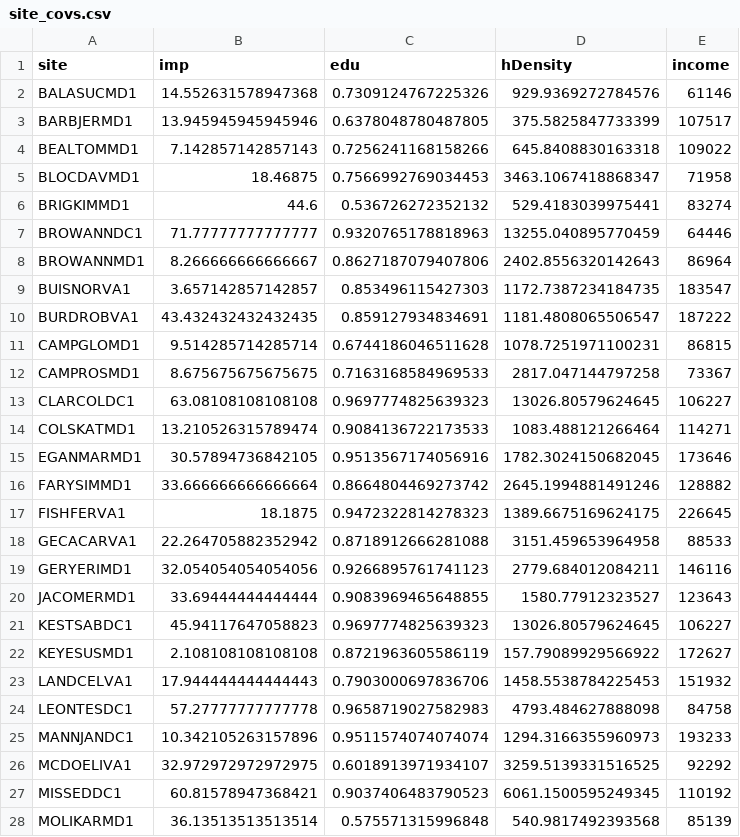
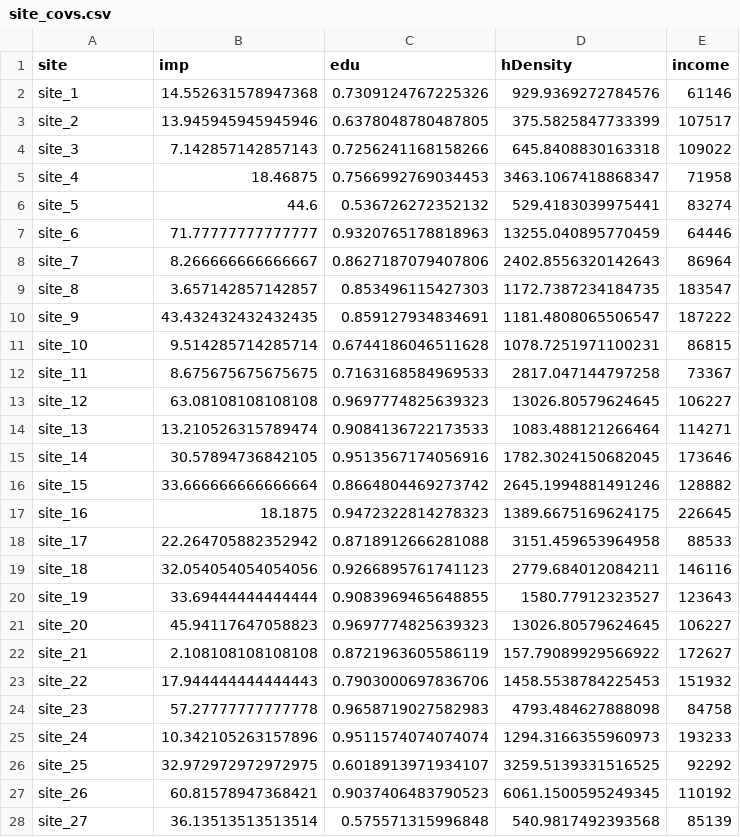
Before and after one commit to SMBC-NZP/dc_cats, a CSV file: data/site_covs.csv, drawn as a sheet; only a part is shown; the diff covers the shown part only.

```diff
--- a/data/site_covs.csv
+++ b/data/site_covs.csv
@@ -1,28 +1,28 @@
 site,imp,edu,hDensity,income
-BALASUCMD1,14.552631578947368,0.7309124767225326,929.9369272784576,61146
-BARBJERMD1,13.945945945945946,0.6378048780487805,375.5825847733399,107517
-BEALTOMMD1,7.142857142857143,0.7256241168158266,645.8408830163318,109022
-BLOCDAVMD1,18.46875,0.7566992769034453,3463.1067418868347,71958
-BRIGKIMMD1,44.6,0.536726272352132,529.4183039975441,83274
-BROWANNDC1,71.77777777777777,0.9320765178818963,13255.040895770459,64446
-BROWANNMD1,8.266666666666667,0.8627187079407806,2402.8556320142643,86964
-BUISNORVA1,3.657142857142857,0.853496115427303,1172.7387234184735,183547
-BURDROBVA1,43.432432432432435,0.859127934834691,1181.4808065506547,187222
-CAMPGLOMD1,9.514285714285714,0.6744186046511628,1078.7251971100231,86815
-CAMPROSMD1,8.675675675675675,0.7163168584969533,2817.047144797258,73367
-CLARCOLDC1,63.08108108108108,0.9697774825639323,13026.80579624645,106227
-COLSKATMD1,13.210526315789474,0.9084136722173533,1083.488121266464,114271
-EGANMARMD1,30.57894736842105,0.9513567174056916,1782.3024150682045,173646
-FARYSIMMD1,33.666666666666664,0.8664804469273742,2645.1994881491246,128882
-FISHFERVA1,18.1875,0.9472322814278323,1389.6675169624175,226645
-GECACARVA1,22.264705882352942,0.8718912666281088,3151.459653964958,88533
-GERYERIMD1,32.054054054054056,0.9266895761741123,2779.684012084211,146116
-JACOMERMD1,33.69444444444444,0.9083969465648855,1580.77912323527,123643
-KESTSABDC1,45.94117647058823,0.9697774825639323,13026.80579624645,106227
-KEYESUSMD1,2.108108108108108,0.8721963605586119,157.79089929566922,172627
-LANDCELVA1,17.944444444444443,0.7903000697836706,1458.5538784225453,151932
-LEONTESDC1,57.27777777777778,0.9658719027582983,4793.484627888098,84758
-MANNJANDC1,10.342105263157896,0.9511574074074074,1294.3166355960973,193233
-MCDOELIVA1,32.972972972972975,0.6018913971934107,3259.5139331516525,92292
-MISSEDDC1,60.81578947368421,0.9037406483790523,6061.1500595249345,110192
-MOLIKARMD1,36.13513513513514,0.575571315996848,540.9817492393568,85139
+site_1,14.552631578947368,0.7309124767225326,929.9369272784576,61146
+site_2,13.945945945945946,0.6378048780487805,375.5825847733399,107517
+site_3,7.142857142857143,0.7256241168158266,645.8408830163318,109022
+site_4,18.46875,0.7566992769034453,3463.1067418868347,71958
+site_5,44.6,0.536726272352132,529.4183039975441,83274
+site_6,71.77777777777777,0.9320765178818963,13255.040895770459,64446
+site_7,8.266666666666667,0.8627187079407806,2402.8556320142643,86964
+site_8,3.657142857142857,0.853496115427303,1172.7387234184735,183547
+site_9,43.432432432432435,0.859127934834691,1181.4808065506547,187222
+site_10,9.514285714285714,0.6744186046511628,1078.7251971100231,86815
+site_11,8.675675675675675,0.7163168584969533,2817.047144797258,73367
+site_12,63.08108108108108,0.9697774825639323,13026.80579624645,106227
+site_13,13.210526315789474,0.9084136722173533,1083.488121266464,114271
+site_14,30.57894736842105,0.9513567174056916,1782.3024150682045,173646
+site_15,33.666666666666664,0.8664804469273742,2645.1994881491246,128882
+site_16,18.1875,0.9472322814278323,1389.6675169624175,226645
+site_17,22.264705882352942,0.8718912666281088,3151.459653964958,88533
+site_18,32.054054054054056,0.9266895761741123,2779.684012084211,146116
+site_19,33.69444444444444,0.9083969465648855,1580.77912323527,123643
+site_20,45.94117647058823,0.9697774825639323,13026.80579624645,106227
+site_21,2.108108108108108,0.8721963605586119,157.79089929566922,172627
+site_22,17.944444444444443,0.7903000697836706,1458.5538784225453,151932
+site_23,57.27777777777778,0.9658719027582983,4793.484627888098,84758
+site_24,10.342105263157896,0.9511574074074074,1294.3166355960973,193233
+site_25,32.972972972972975,0.6018913971934107,3259.5139331516525,92292
+site_26,60.81578947368421,0.9037406483790523,6061.1500595249345,110192
+site_27,36.13513513513514,0.575571315996848,540.9817492393568,85139
```
Also changed, not shown: 28 edited cells elsewhere in this file, data/cam_detections.csv, data/camera_observation_covs.csv, 6 other files.
